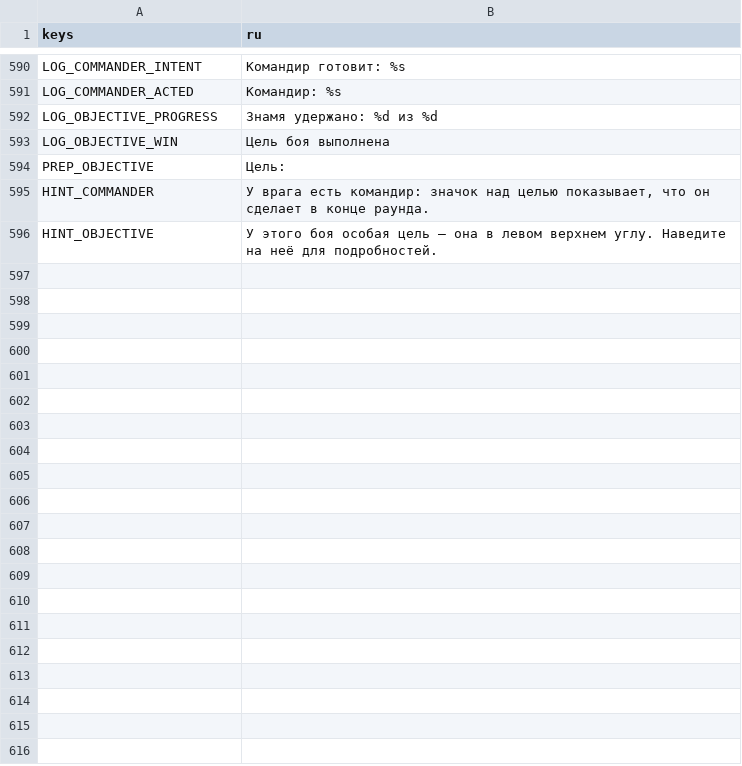
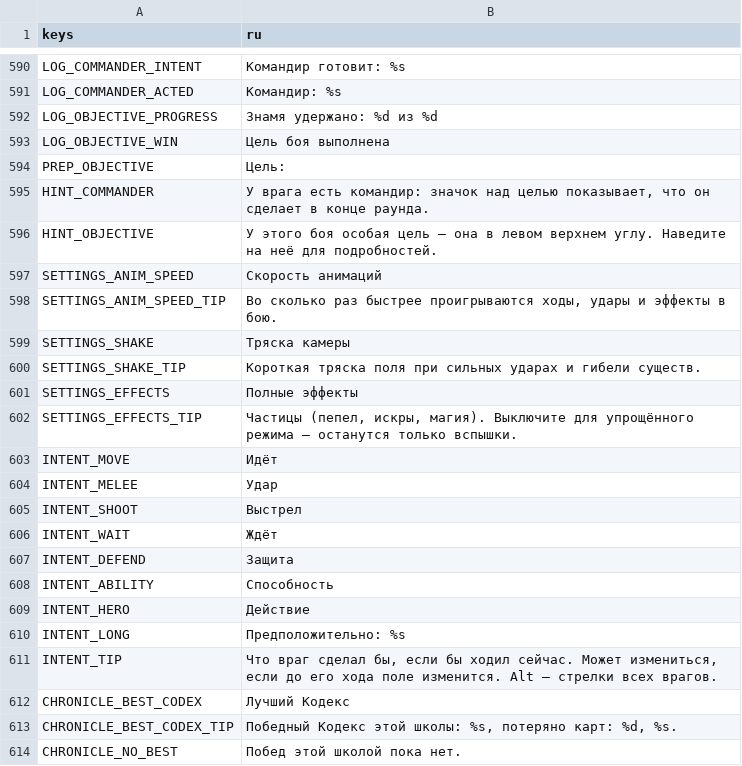
Before and after one commit to nttlman23/LastArchivist, a CSV file: translations/strings.csv, drawn as a sheet; only a part is shown, gaps mark what is left out.

```diff
--- a/translations/strings.csv
+++ b/translations/strings.csv
@@ -596 +596,19 @@ HINT_COMMANDER,"У врага есть командир: значок над ц
 HINT_OBJECTIVE,У этого боя особая цель — она в левом верхнем углу. Наведите на неё для подробностей.
+SETTINGS_ANIM_SPEED,Скорость анимаций
+SETTINGS_ANIM_SPEED_TIP,"Во сколько раз быстрее проигрываются ходы, удары и эффекты в бою."
+SETTINGS_SHAKE,Тряска камеры
+SETTINGS_SHAKE_TIP,Короткая тряска поля при сильных ударах и гибели существ.
+SETTINGS_EFFECTS,Полные эффекты
+SETTINGS_EFFECTS_TIP,"Частицы (пепел, искры, магия). Выключите для упрощённого режима — останутся только вспышки."
+INTENT_MOVE,Идёт
+INTENT_MELEE,Удар
+INTENT_SHOOT,Выстрел
+INTENT_WAIT,Ждёт
+INTENT_DEFEND,Защита
+INTENT_ABILITY,Способность
+INTENT_HERO,Действие
+INTENT_LONG,Предположительно: %s
+INTENT_TIP,"Что враг сделал бы, если бы ходил сейчас. Может измениться, если до его хода поле изменится. Alt — стрелки всех врагов."
+CHRONICLE_BEST_CODEX,Лучший Кодекс
+CHRONICLE_BEST_CODEX_TIP,"Победный Кодекс этой школы: %s, потеряно карт: %d, %s."
+CHRONICLE_NO_BEST,Побед этой школой пока нет.
```
Also changed, not shown: 29 other files.
